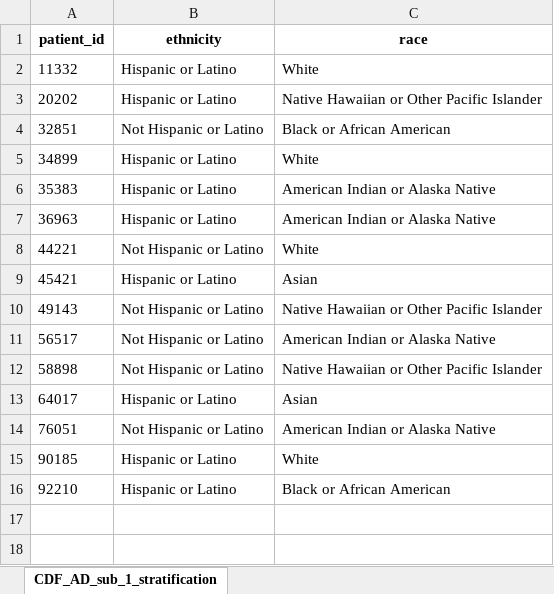
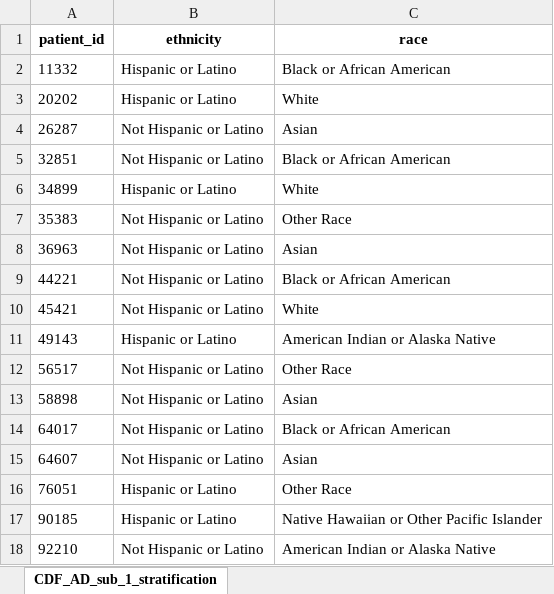
Before and after one commit to Pesach-Tikvah-Hope-Development-Inc/CCBHC_Measurements, an Excel workbook: ccbhc_measurements/dashboard/excel files/CDF_AD_sub_1_stratification.xlsx, sheet CDF_AD_sub_1_stratification, drawn as a sheet; values as stored, in another font and other column widths than the file's, no borders; addresses are those after the commit; the diff names each change by its address in the sheet, - before the commit and + after, or states it on an @@ line.

```diff
--- a/ccbhc_measurements/dashboard/excel files/CDF_AD_sub_1_stratification.xlsx (sheet CDF_AD_sub_1_stratification)
+++ b/ccbhc_measurements/dashboard/excel files/CDF_AD_sub_1_stratification.xlsx (sheet CDF_AD_sub_1_stratification)
-C2 (race): White
+C2 (race): Black or African American
-C3 (race): Native Hawaiian or Other Pacific Islander
+C3 (race): White
+row 4: 26287 | Not Hispanic or Latino | Asian
-B7:B8 (ethnicity): Hispanic or Latino
+B7:B8 (ethnicity): Not Hispanic or Latino
-C7 (race): American Indian or Alaska Native
+C7 (race): Other Race
-C8 (race): American Indian or Alaska Native
+C8 (race): Asian
-C9 (race): White
+C9 (race): Black or African American
-B10 (ethnicity): Hispanic or Latino
+B10 (ethnicity): Not Hispanic or Latino
-C10 (race): Asian
+C10 (race): White
-B11 (ethnicity): Not Hispanic or Latino
+B11 (ethnicity): Hispanic or Latino
-C11 (race): Native Hawaiian or Other Pacific Islander
+C11 (race): American Indian or Alaska Native
-C12 (race): American Indian or Alaska Native
+C12 (race): Other Race
-C13 (race): Native Hawaiian or Other Pacific Islander
+C13 (race): Asian
-B14 (ethnicity): Hispanic or Latino
+B14 (ethnicity): Not Hispanic or Latino
-C14 (race): Asian
+C14 (race): Black or African American
+row 15: 64607 | Not Hispanic or Latino | Asian
-B16 (ethnicity): Not Hispanic or Latino
+B16 (ethnicity): Hispanic or Latino
-C16 (race): American Indian or Alaska Native
+C16 (race): Other Race
-C17 (race): White
+C17 (race): Native Hawaiian or Other Pacific Islander
-B18 (ethnicity): Hispanic or Latino
+B18 (ethnicity): Not Hispanic or Latino
-C18 (race): Black or African American
+C18 (race): American Indian or Alaska Native
```
Also changed, not shown: ccbhc_measurements/dashboard/excel files/CDF_AD_sub_1.xlsx, ccbhc_measurements/dashboard/excel files/CDF_CH_sub_1.xlsx, 5 other files.
